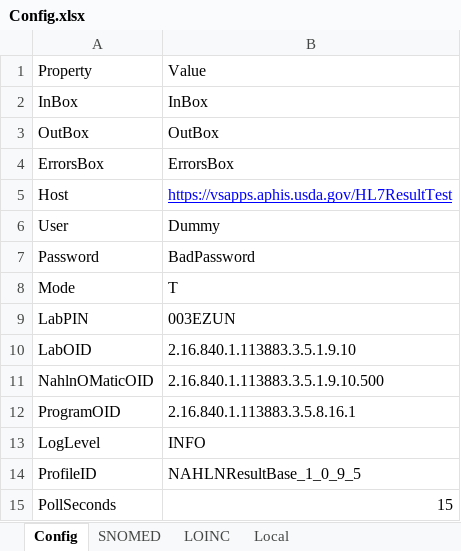
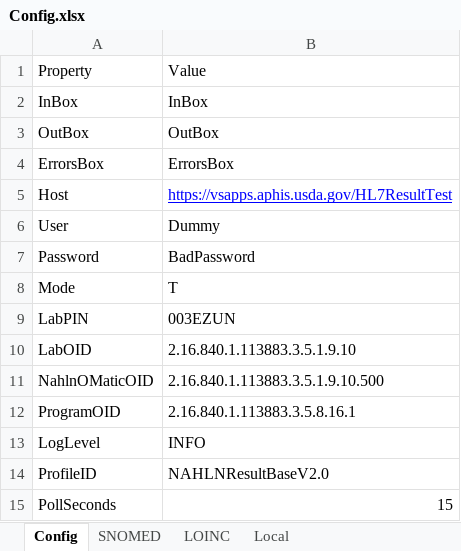
Before and after one commit to mkm1879/NAHLN-O-MATIC, an Excel workbook: Config.xlsx, sheet Config, drawn as a sheet; values as stored, in another font and other column widths than the file's, no borders; the diff names each change by its address in the sheet, - before the commit and + after, or states it on an @@ line.

Commit message:
Update sample Config file.  Add some logging.

```diff
--- a/Config.xlsx (sheet Config)
+++ b/Config.xlsx (sheet Config)
-B14: NAHLNResultBase_1_0_9_5
+B14: NAHLNResultBaseV2.0
```
Also changed, not shown: 1 other file.
